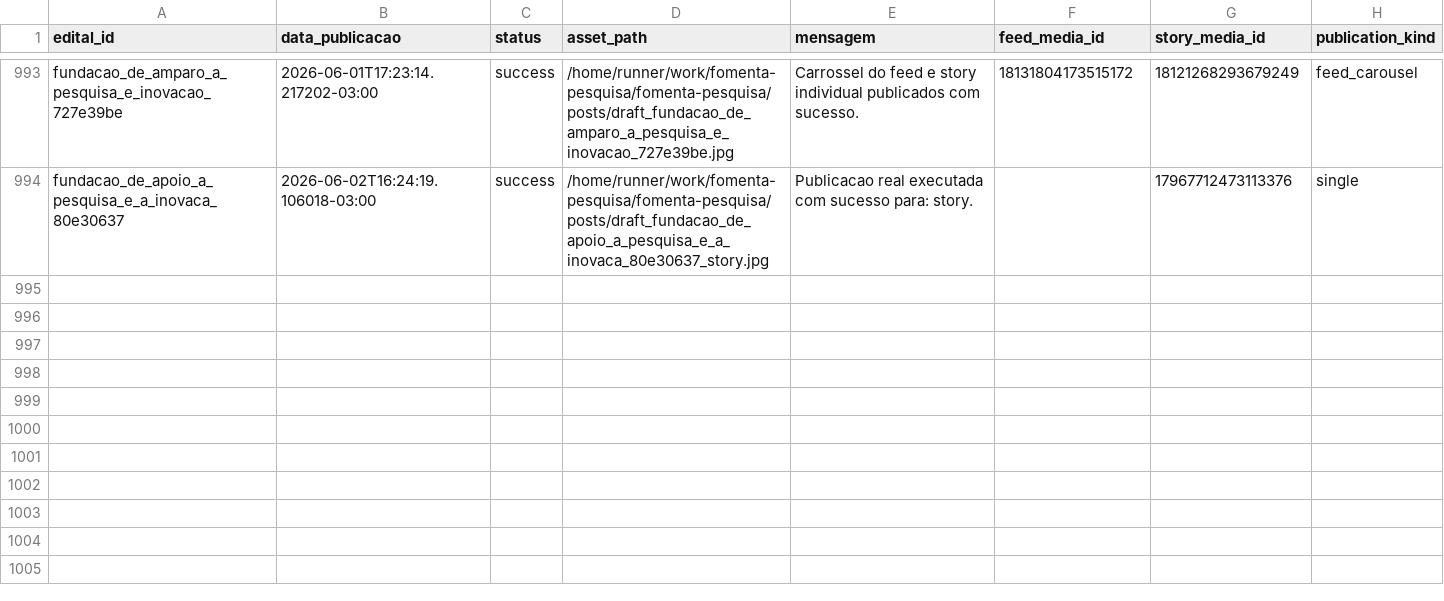
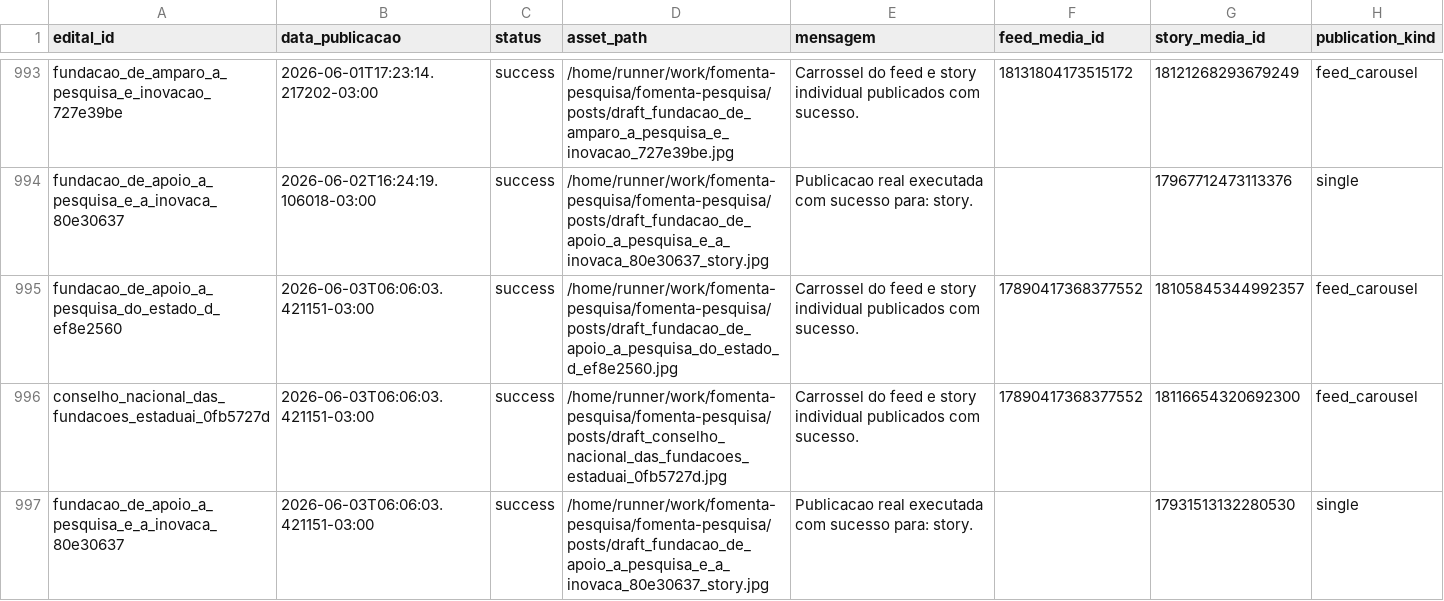
Before and after one commit to brauliorrs/fomenta-pesquisa, a CSV file: data/historico_postagens.csv, drawn as a sheet; only a part is shown, gaps mark what is left out.

```diff
--- a/data/historico_postagens.csv
+++ b/data/historico_postagens.csv
@@ -994 +994,4 @@ fundacao_de_amparo_a_pesquisa_e_inovacao_727e39be,2026-06-01T17:23:14.217202-03:
 fundacao_de_apoio_a_pesquisa_e_a_inovaca_80e30637,2026-06-02T16:24:19.106018-03:00,success,/home/runner/work/fomenta-pesquisa/fomenta-pesquisa/posts/draft_fundacao_de_apoio_a_pesquisa_e_a_inovaca_80e30637_story.jpg,Publicacao real executada com sucesso para: story.,,17967712473113376,single
+fundacao_de_apoio_a_pesquisa_do_estado_d_ef8e2560,2026-06-03T06:06:03.421151-03:00,success,/home/runner/work/fomenta-pesquisa/fomenta-pesquisa/posts/draft_fundacao_de_apoio_a_pesquisa_do_estado_d_ef8e2560.jpg,Carrossel do feed e story individual publicados com sucesso.,17890417368377552,18105845344992357,feed_carousel
+conselho_nacional_das_fundacoes_estaduai_0fb5727d,2026-06-03T06:06:03.421151-03:00,success,/home/runner/work/fomenta-pesquisa/fomenta-pesquisa/posts/draft_conselho_nacional_das_fundacoes_estaduai_0fb5727d.jpg,Carrossel do feed e story individual publicados com sucesso.,17890417368377552,18116654320692300,feed_carousel
+fundacao_de_apoio_a_pesquisa_e_a_inovaca_80e30637,2026-06-03T06:06:03.421151-03:00,success,/home/runner/work/fomenta-pesquisa/fomenta-pesquisa/posts/draft_fundacao_de_apoio_a_pesquisa_e_a_inovaca_80e30637_story.jpg,Publicacao real executada com sucesso para: story.,,17931513132280530,single
```
Also changed, not shown: 3 other files.
